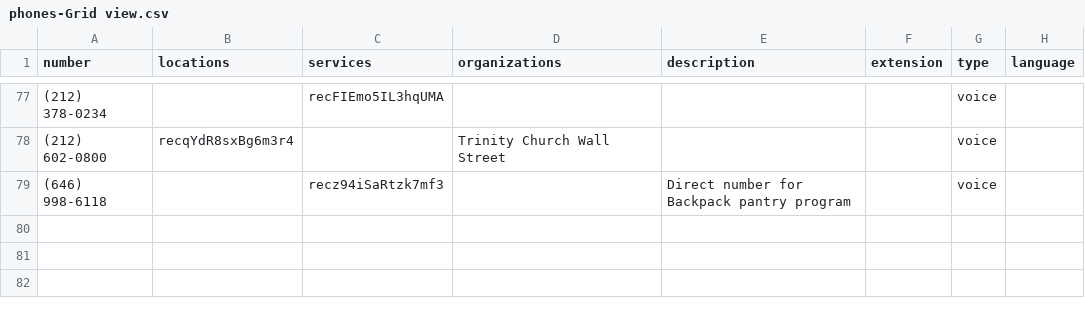
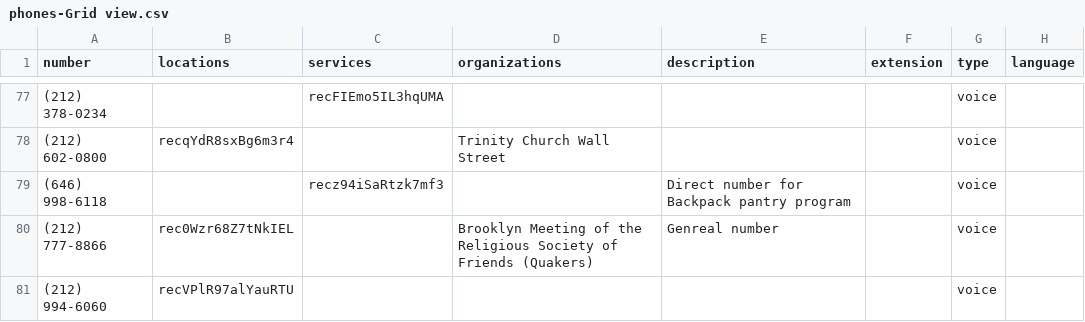
Before and after one commit to streetlives/util-scripts, a CSV file: airtable-import/data/phones-Grid view.csv, drawn as a sheet; only a part is shown, gaps mark what is left out; the diff names each change by its address in the sheet, - before the commit and + after, or states it on an @@ line.

```diff
--- a/airtable-import/data/phones-Grid view.csv
+++ b/airtable-import/data/phones-Grid view.csv
+row 80: (212) 777-8866 | rec0Wzr68Z7tNkIEL |  | Brooklyn Meeting of the Religious Society of Friends (Quakers) | Genreal number |  | voice
+row 81: (212) 994-6060 | recVPlR97alYauRTU |  |  |  |  | voice
```
Also changed, not shown: airtable-import/data/address-Grid view.csv, airtable-import/data/locations-Grid view.csv, 9 other files.
